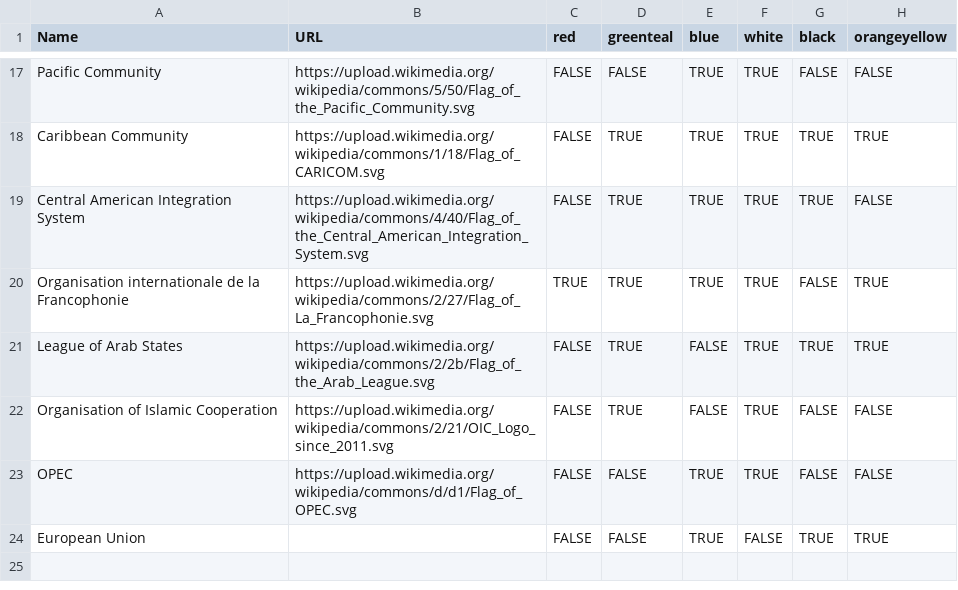
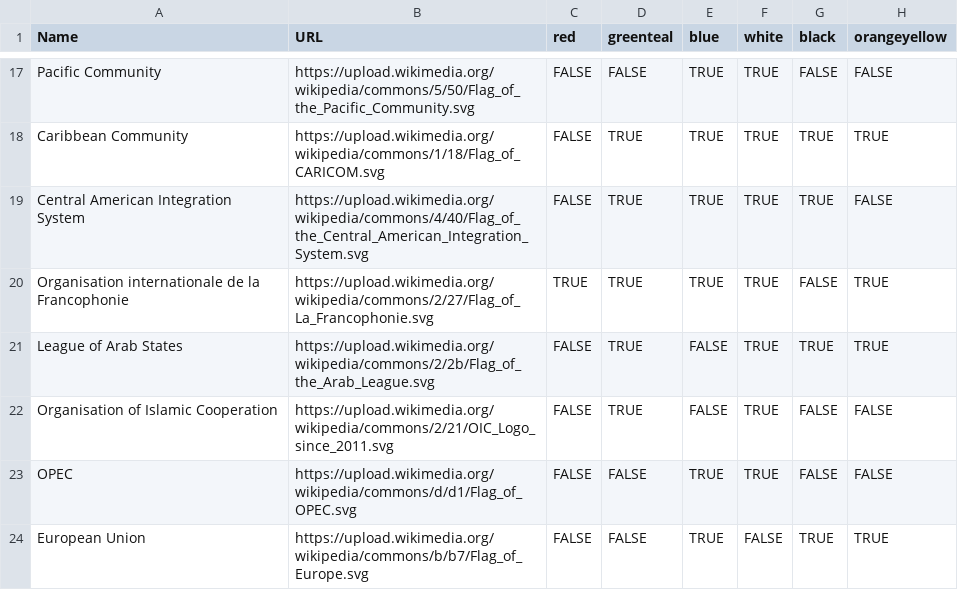
Before and after one commit to IonImpulse/flag-finder, a CSV file: data/organizations.csv, drawn as a sheet; only a part is shown, gaps mark what is left out; the diff names each change by its address in the sheet, - before the commit and + after, or states it on an @@ line.

Commit message:
added EU flag

```diff
--- a/data/organizations.csv
+++ b/data/organizations.csv
-B24 (URL): (empty)
+B24 (URL): https://upload.wikimedia.org/wikipedia/commons/b/b7/Flag_of_Europe.svg
```
